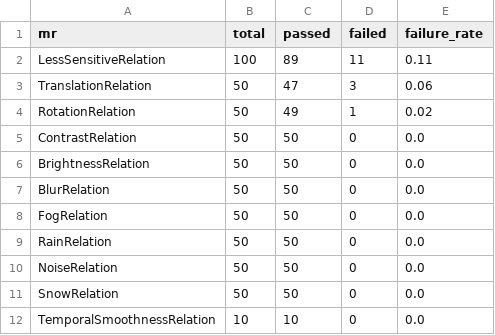
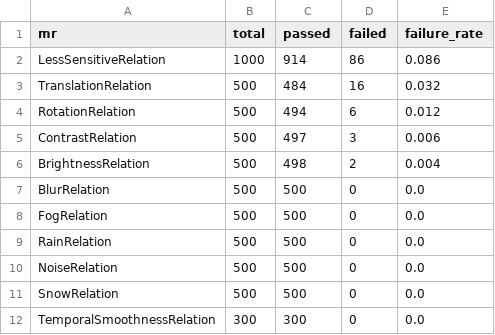
Before and after one commit to CharithManaujayaMUTEC/AutoMR-Framework, a CSV file: results/failure_summary.csv, drawn as a sheet.

```diff
--- a/results/failure_summary.csv
+++ b/results/failure_summary.csv
@@ -1,12 +1,12 @@
 mr,total,passed,failed,failure_rate
-LessSensitiveRelation,100,89,11,0.11
-TranslationRelation,50,47,3,0.06
-RotationRelation,50,49,1,0.02
-ContrastRelation,50,50,0,0.0
-BrightnessRelation,50,50,0,0.0
-BlurRelation,50,50,0,0.0
-FogRelation,50,50,0,0.0
-RainRelation,50,50,0,0.0
-NoiseRelation,50,50,0,0.0
-SnowRelation,50,50,0,0.0
-TemporalSmoothnessRelation,10,10,0,0.0
+LessSensitiveRelation,1000,914,86,0.086
+TranslationRelation,500,484,16,0.032
+RotationRelation,500,494,6,0.012
+ContrastRelation,500,497,3,0.006
+BrightnessRelation,500,498,2,0.004
+BlurRelation,500,500,0,0.0
+FogRelation,500,500,0,0.0
+RainRelation,500,500,0,0.0
+NoiseRelation,500,500,0,0.0
+SnowRelation,500,500,0,0.0
+TemporalSmoothnessRelation,300,300,0,0.0
```
Also changed, not shown: results/severity_summary.csv, results/worst_cases.csv, 3 other files.
